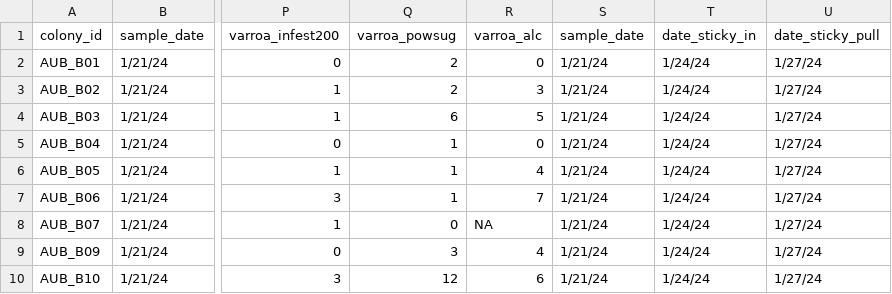
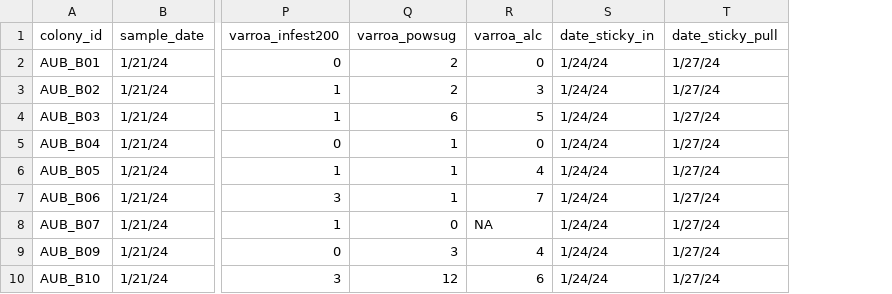
Before and after one commit to DanAurell/2024_Tropi_Physical_Monitoring_Study, a CSV file: 1_Data_Preparation/data/2026-02-03 monitoring field data reduced.csv, drawn as a sheet; only a part is shown, gaps mark what is left out; the diff names each change by its address in the sheet, - before the commit and + after, or states it on an @@ line.

Commit message:
Add column descriptions file

```diff
--- a/1_Data_Preparation/data/2026-02-03 monitoring field data reduced.csv
+++ b/1_Data_Preparation/data/2026-02-03 monitoring field data reduced.csv
-column S (sample_date), rows 2-10: all 1/21/24
```
Also changed, not shown: 4 other files.
